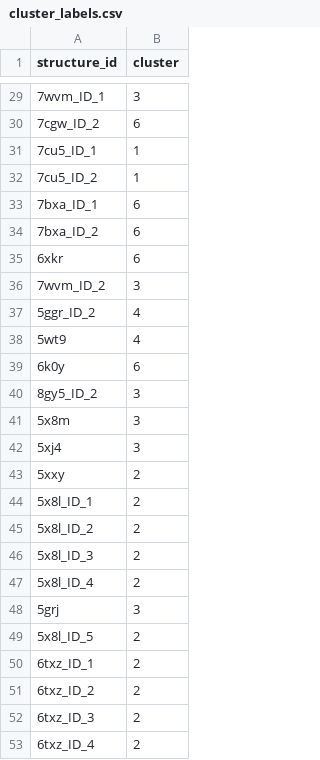
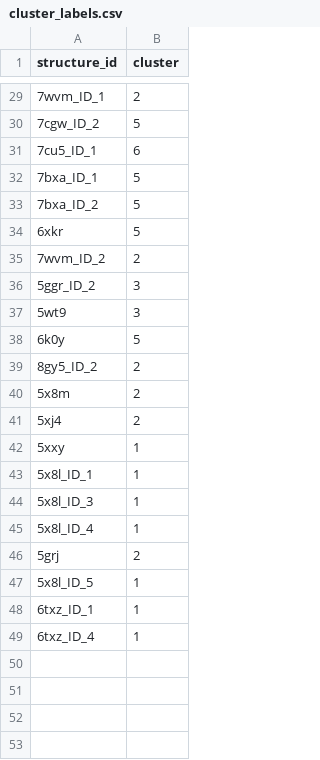
Before and after one commit to datascience-2025-group4/group04-team01, a CSV file: cluster_labels.csv, drawn as a sheet; only a part is shown, gaps mark what is left out; the diff covers the shown part only.

```diff
--- a/cluster_labels.csv
+++ b/cluster_labels.csv
@@ -29,25 +29,21 @@ structure_id,cluster
-7wvm_ID_1,3
-7cgw_ID_2,6
-7cu5_ID_1,1
-7cu5_ID_2,1
-7bxa_ID_1,6
-7bxa_ID_2,6
-6xkr,6
-7wvm_ID_2,3
-5ggr_ID_2,4
-5wt9,4
-6k0y,6
-8gy5_ID_2,3
-5x8m,3
-5xj4,3
-5xxy,2
-5x8l_ID_1,2
-5x8l_ID_2,2
-5x8l_ID_3,2
-5x8l_ID_4,2
-5grj,3
-5x8l_ID_5,2
-6txz_ID_1,2
-6txz_ID_2,2
-6txz_ID_3,2
-6txz_ID_4,2
+7wvm_ID_1,2
+7cgw_ID_2,5
+7cu5_ID_1,6
+7bxa_ID_1,5
+7bxa_ID_2,5
+6xkr,5
+7wvm_ID_2,2
+5ggr_ID_2,3
+5wt9,3
+6k0y,5
+8gy5_ID_2,2
+5x8m,2
+5xj4,2
+5xxy,1
+5x8l_ID_1,1
+5x8l_ID_3,1
+5x8l_ID_4,1
+5grj,2
+5x8l_ID_5,1
+6txz_ID_1,1
+6txz_ID_4,1
```
Also changed, not shown: 27 edited cells elsewhere in this file, filtered_pdbs.csv, paratope_sequences_summary.csv, 31 other files.
